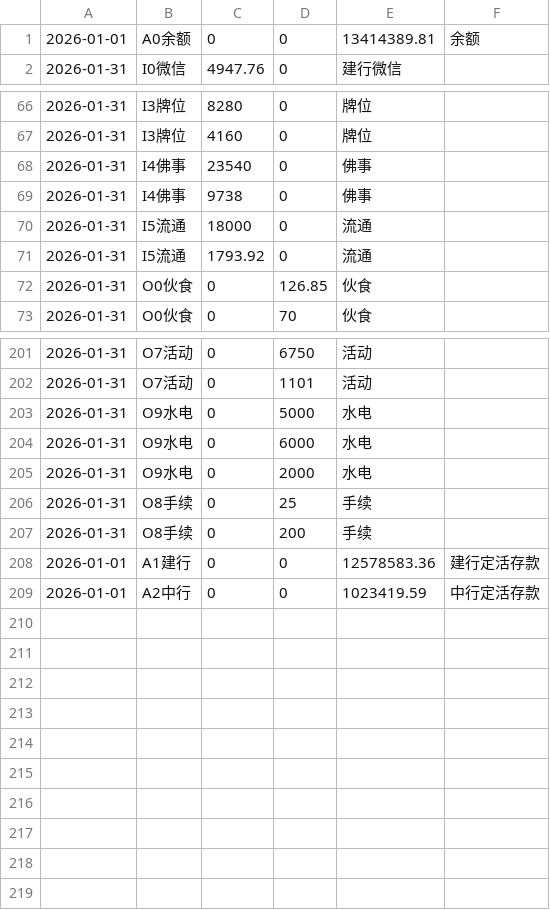
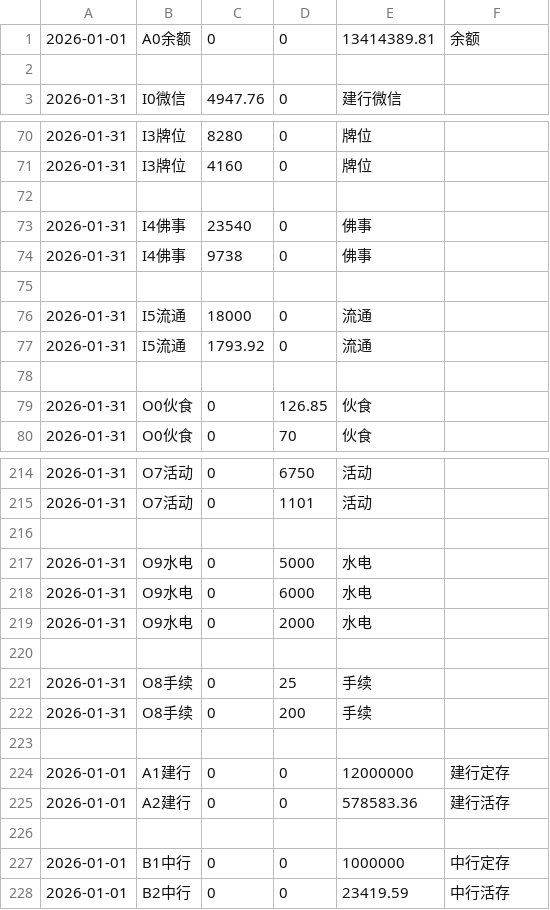
Before and after one commit to timeblink/my_os_home, a CSV file: Documents/balance_sheet/01-2026.csv (was Documents/balance_sheet/202601-INPUT.csv), drawn as a sheet; only a part is shown, gaps mark what is left out; the diff covers the shown part only.

```diff
--- a/Documents/balance_sheet/202601-INPUT.csv
+++ b/Documents/balance_sheet/01-2026.csv
@@ -1,2 +1,3 @@
 2026-01-01,A0余额,0,0,13414389.81,余额
+
 2026-01-31,I0微信,4947.76,0,建行微信
@@ -67,6 +71,9 @@
 2026-01-31,I3牌位,4160,0,牌位
+
 2026-01-31,I4佛事,23540,0,佛事
 2026-01-31,I4佛事,9738,0,佛事
+
 2026-01-31,I5流通,18000,0,流通
 2026-01-31,I5流通,1793.92,0,流通
+
 2026-01-31,O0伙食,0,126.85,伙食
@@ -202,2 +215,3 @@
 2026-01-31,O7活动,0,1101,活动
+
 2026-01-31,O9水电,0,5000,水电
@@ -205,5 +219,10 @@
 2026-01-31,O9水电,0,2000,水电
+
 2026-01-31,O8手续,0,25,手续
 2026-01-31,O8手续,0,200,手续
-2026-01-01,A1建行,0,0,12578583.36,建行定活存款
-2026-01-01,A2中行,0,0,1023419.59,中行定活存款
+
+2026-01-01,A1建行,0,0,12000000,建行定存
+2026-01-01,A2建行,0,0,578583.36,建行活存
+
+2026-01-01,B1中行,0,0,1000000,中行定存
+2026-01-01,B2中行,0,0,23419.59,中行活存
```
Also changed, not shown: 9 added rows elsewhere in this file, 8 other files.
